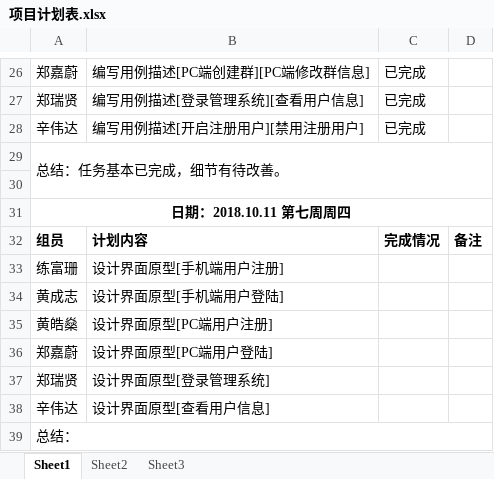
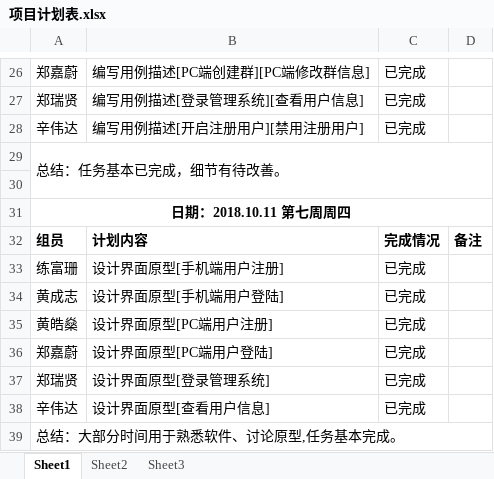
Before and after one commit to gdqy-it/soft162-163, an Excel workbook: 第02组/项目计划表.xlsx, sheet Sheet1, drawn as a sheet; only a part is shown, gaps mark what is left out; values as stored, in another font and other column widths than the file's, no borders; the diff names each change by its address in the sheet, - before the commit and + after, or states it on an @@ line.

```diff
--- a/第02组/项目计划表.xlsx (sheet Sheet1)
+++ b/第02组/项目计划表.xlsx (sheet Sheet1)
-C33:C38: (empty)
+C33:C38: 已完成
-A39: 总结：
+A39: 总结：大部分时间用于熟悉软件、讨论原型,任务基本完成。
```
Also changed, not shown: 1 other file.
